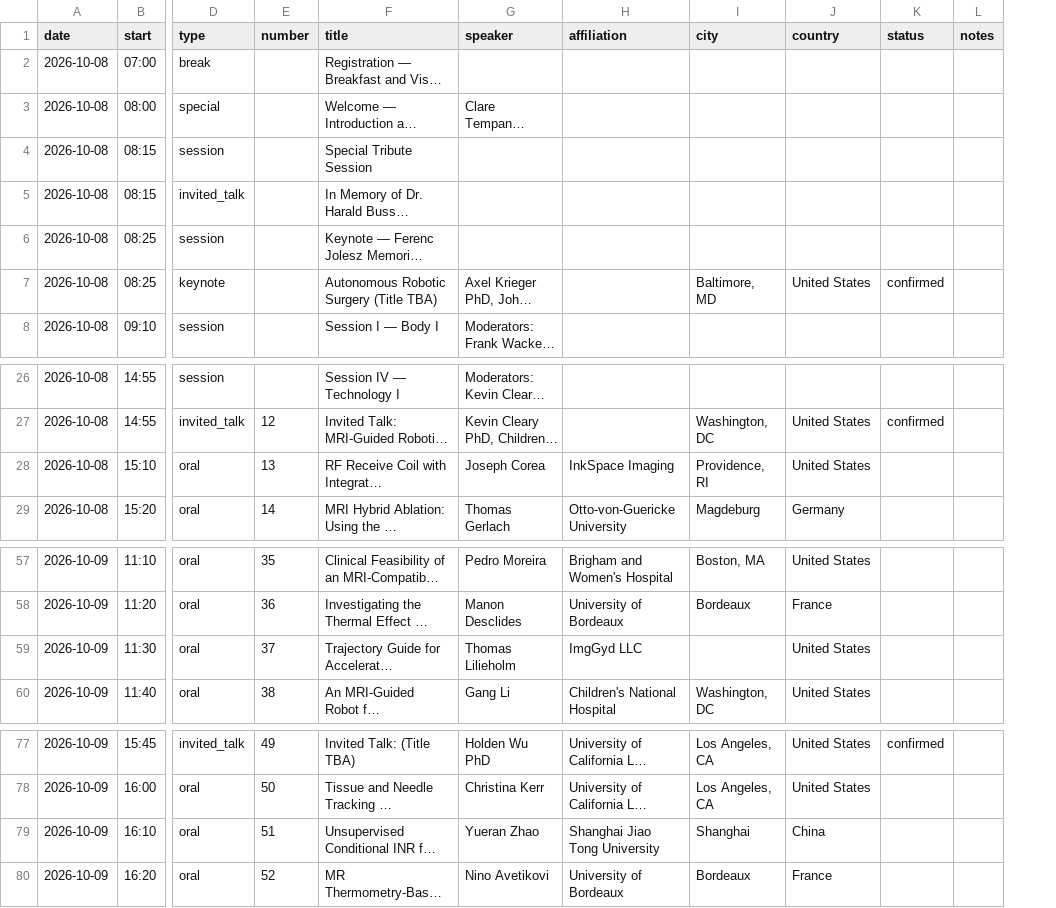
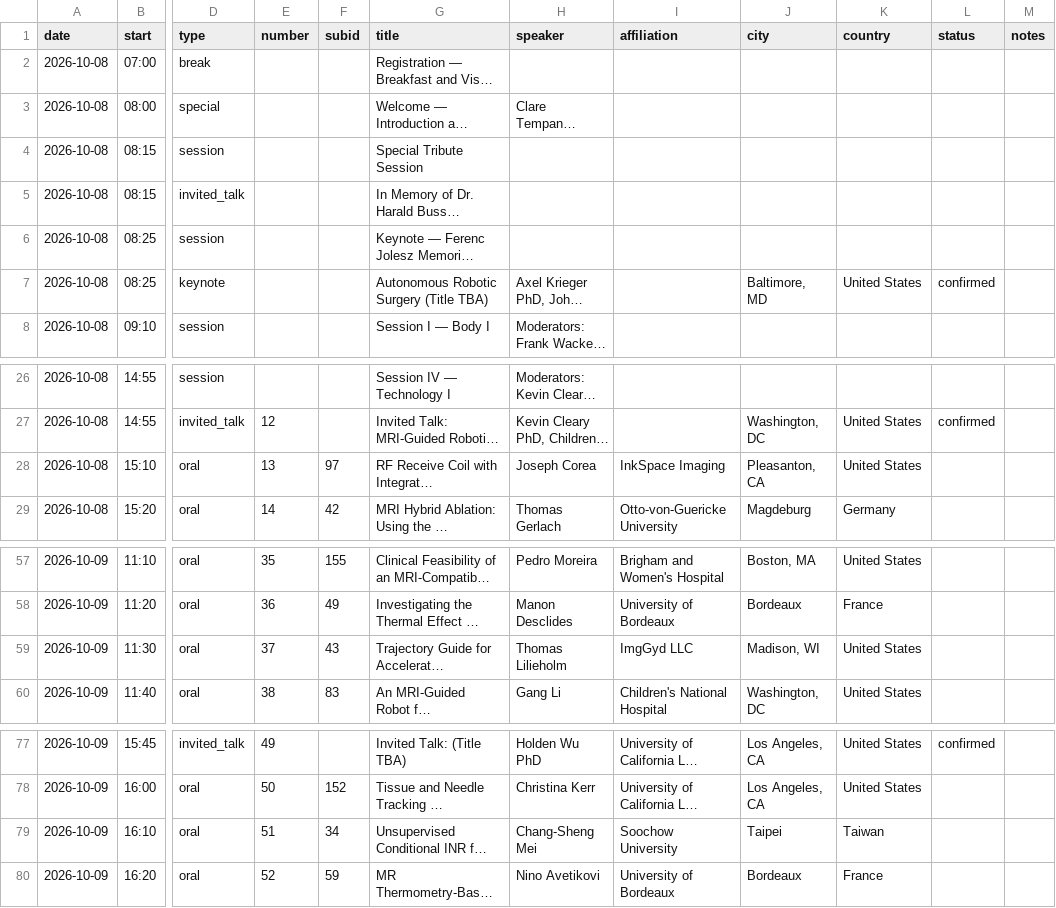
Before and after one commit to imri2026/imri2026.github.io, a CSV file: _program/program.csv, drawn as a sheet; only a part is shown, gaps mark what is left out; long unchanged cells end in …; addresses are those after the commit; the diff names each change by its address in the sheet, - before the commit and + after, or states it on an @@ line.

Commit message:
Update program.

```diff
--- a/_program/program.csv
+++ b/_program/program.csv
+column F (subid), rows 28-29: 97 | 42; rows 57-60: 155 | 49 | 43 | 83; rows 78-80: 152 | 34 | 59
-J28 (city): Providence, RI
+J28 (city): Pleasanton, CA
-J59 (city): (empty)
+J59 (city): Madison, WI
-H79 (speaker): Yueran Zhao
+H79 (speaker): Chang-Sheng Mei
-I79 (affiliation): Shanghai Jiao Tong University
+I79 (affiliation): Soochow University
-J79 (city): Shanghai
+J79 (city): Taipei
-K79 (country): China
+K79 (country): Taiwan
```
Also changed, not shown: _program/posters.csv, 2 other files.
